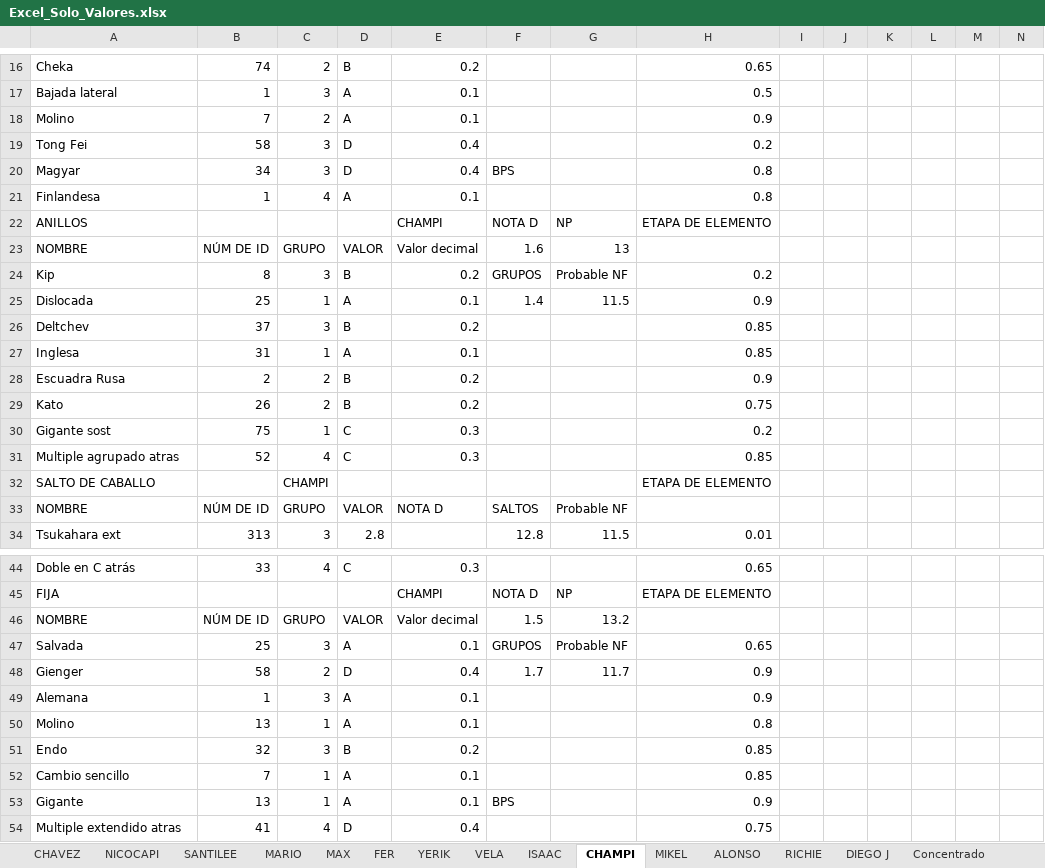
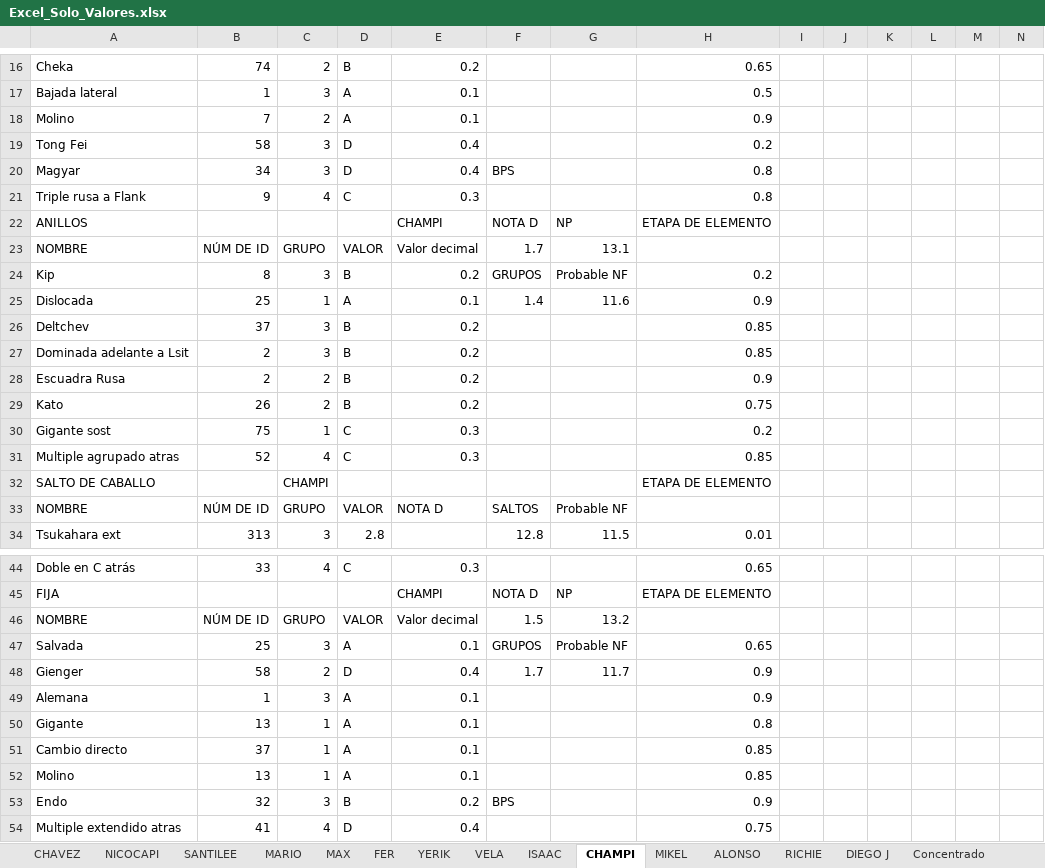
Before and after one commit to josemanueljaimemorales/RutinasAKC, an Excel workbook: Excel_Solo_Valores.xlsx, sheet CHAMPI, drawn as a sheet; only a part is shown, gaps mark what is left out; values as stored, in another font and other column widths than the file's, no borders; removed rows and columns are numbered as before the commit, all else as after; rows hold the shown columns only; the diff covers the shown part only; the diff names each change by its address in the sheet, - before the commit and + after, or states it on an @@ line.

```diff
--- a/Excel_Solo_Valores.xlsx (sheet CHAMPI)
+++ b/Excel_Solo_Valores.xlsx (sheet CHAMPI)
-row 21: Finlandesa | 1 | 4 | A | 0.1 |  |  | 0.8
+row 21: Triple rusa a Flank | 9 | 4 | C | 0.3 |  |  | 0.8
-F23: 1.6
+F23: 1.7
-G23: 13
+G23: 13.1
-G25: 11.5
+G25: 11.6
-row 27: Inglesa | 31 | 1 | A | 0.1 |  |  | 0.85
+row 27: Dominada adelante a Lsit | 2 | 3 | B | 0.2 |  |  | 0.85
+row 50: Gigante | 13 | 1 | A | 0.1 |  |  | 0.8
+row 51: Cambio directo | 37 | 1 | A | 0.1 |  |  | 0.85
-H52: 0.8
+H52: 0.85
-F53: (empty)
+F53: BPS
-H53: 0.85
+H53: 0.9
-row 52: Cambio sencillo | 7 | 1 | A | 0.1 |  |  | 0.85
-row 53: Gigante | 13 | 1 | A | 0.1 | BPS |  | 0.9
```
Also changed, not shown: 1 added row, 1 removed row and 10 edited cells elsewhere in this sheet, sheet BASEAPPRUTINAS, sheet MIKEL, sheet ISAAC, sheet SANTILEE, sheet Concentrado, sheet NICOCAPI, 7 more sheets.
